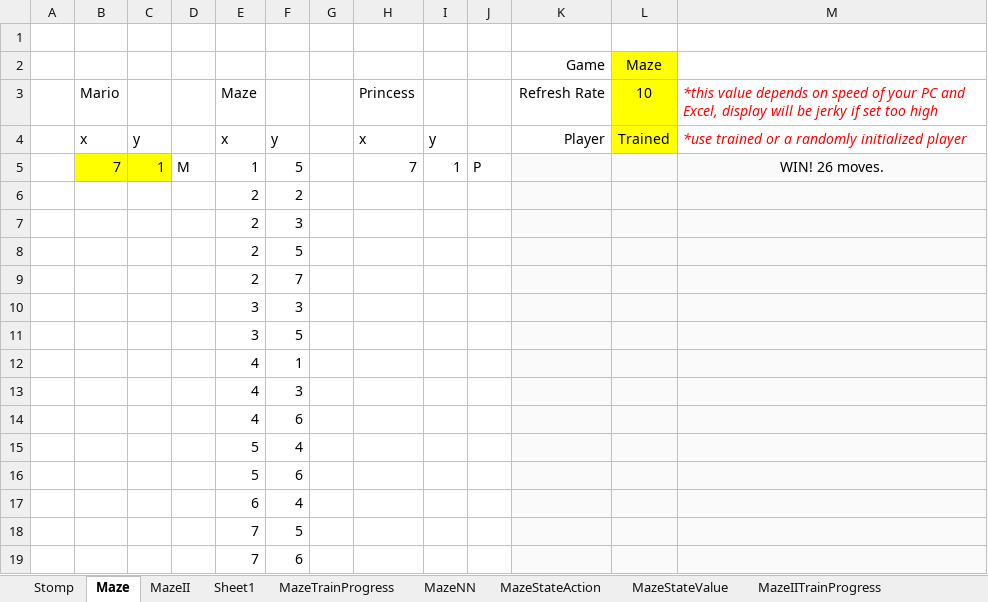
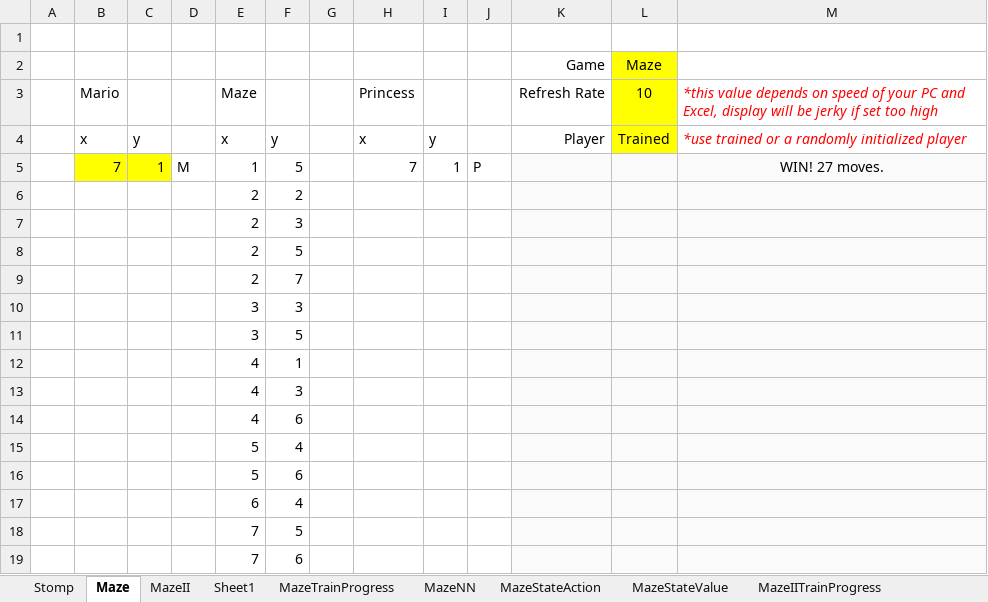
Before and after one commit to yhpong/Excel-Learns-to-Play-Games, an Excel workbook: PlayGames_PPO.xlsm, sheet Maze, drawn as a sheet; values as stored, in another font and other column widths than the file's, no borders; charts and pictures not drawn; the diff names each change by its address in the sheet, - before the commit and + after, or states it on an @@ line.

```diff
--- a/PlayGames_PPO.xlsm (sheet Maze)
+++ b/PlayGames_PPO.xlsm (sheet Maze)
-M5: WIN! 26 moves.
+M5: WIN! 27 moves.
```
Also changed, not shown: sheet Iris, sheet MazeNN, sheet MazeIINN, sheet MazeIITrainProgress, sheet MazeIIStateValue, sheet MazeStateValue, 4 more sheets, charts or pictures, 1 other file.
